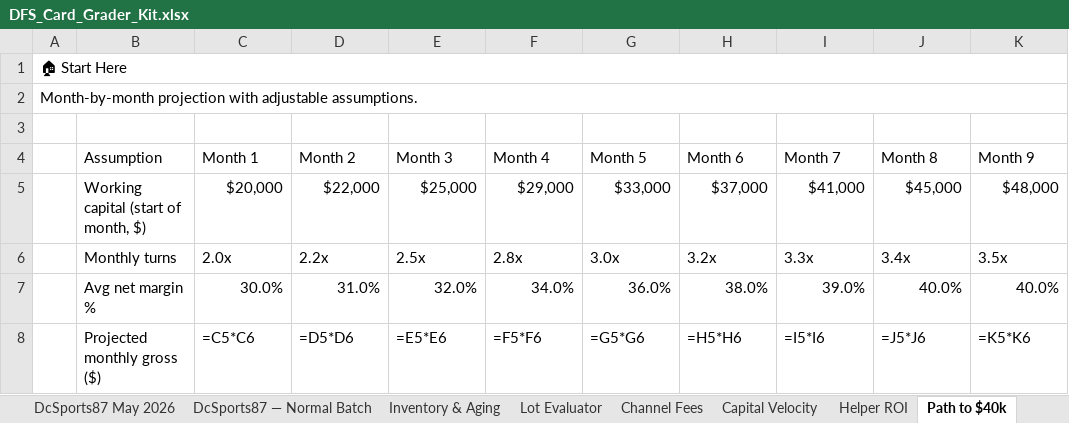
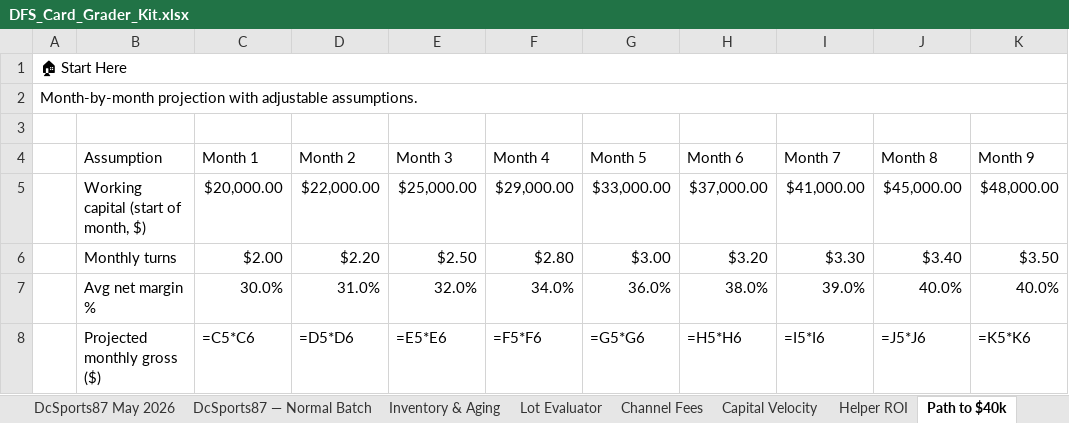
Before and after one commit to DuaneFurlongCards25/dfs-card-grader, an Excel workbook: DFS_Card_Grader_Kit.xlsx, sheet Path to $40k, drawn as a sheet; only a part is shown; values as stored, in another font and other column widths than the file's, no cell formats; formulas without a stored value are shown as written; conditional formats not drawn; the diff covers the shown part only; the diff names each change by its address in the sheet, - before the commit and + after, or states it on an @@ line.

```diff
--- a/DFS_Card_Grader_Kit.xlsx (sheet Path to $40k)
+++ b/DFS_Card_Grader_Kit.xlsx (sheet Path to $40k)
-C5 (Month 1): $20,000
+C5 (Month 1): $20,000.00
-D5 (Month 2): $22,000
+D5 (Month 2): $22,000.00
-E5 (Month 3): $25,000
+E5 (Month 3): $25,000.00
-F5 (Month 4): $29,000
+F5 (Month 4): $29,000.00
-G5 (Month 5): $33,000
+G5 (Month 5): $33,000.00
-H5 (Month 6): $37,000
+H5 (Month 6): $37,000.00
-I5 (Month 7): $41,000
+I5 (Month 7): $41,000.00
-J5 (Month 8): $45,000
+J5 (Month 8): $45,000.00
-K5 (Month 9): $48,000
+K5 (Month 9): $48,000.00
-C6 (Month 1): 2.0x
+C6 (Month 1): $2.00
-D6 (Month 2): 2.2x
+D6 (Month 2): $2.20
-E6 (Month 3): 2.5x
+E6 (Month 3): $2.50
-F6 (Month 4): 2.8x
+F6 (Month 4): $2.80
-G6 (Month 5): 3.0x
+G6 (Month 5): $3.00
-H6 (Month 6): 3.2x
+H6 (Month 6): $3.20
-I6 (Month 7): 3.3x
+I6 (Month 7): $3.30
-J6 (Month 8): 3.4x
+J6 (Month 8): $3.40
-K6 (Month 9): 3.5x
+K6 (Month 9): $3.50
```
Also changed, not shown: 27 edited cells elsewhere in this sheet, sheet Sales Log, sheet Consignment Tracker, sheet Inventory & Aging, sheet Target Card List, sheet Capital Velocity, sheet Grading Candidates, 4 more sheets, cell formats.
